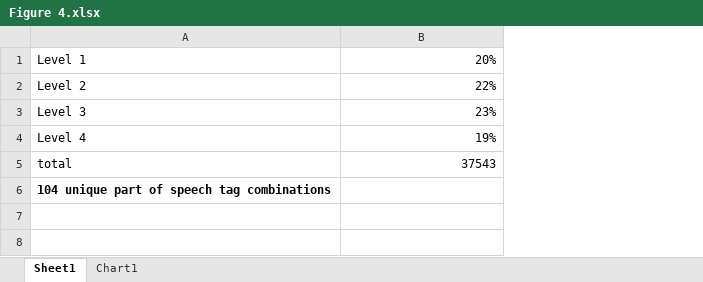
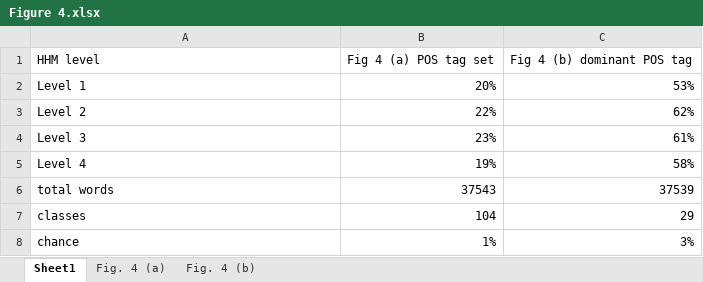
Before and after one commit to ecphory/Indirect-Associations, an Excel workbook: Figures/Figure 4.xlsx, sheet Sheet1, drawn as a sheet; values as stored, in another font and other column widths than the file's, no borders; removed rows and columns are numbered as before the commit, all else as after; the diff names each change by its address in the sheet, - before the commit and + after, or states it on an @@ line.

Commit message:
Added Fig. 4 (b)

```diff
--- a/Figures/Figure 4.xlsx (sheet Sheet1)
+++ b/Figures/Figure 4.xlsx (sheet Sheet1)
-sheet tab: Chart1
+sheet tab: Fig. 4 (a)
+sheet tab: Fig. 4 (b)
+column C, rows 2-6: 53% | 62% | 61% | 58% | 37539
+row 1: HHM level | Fig 4 (a) POS tag set | Fig 4 (b) dominant POS tag
-A6: total
+A6: total words
-row 6: 104 unique part of speech tag combinations
+row 7: classes | 104 | 29
+row 8: chance | 1% | 3%
```
Also changed, not shown: charts or pictures.
